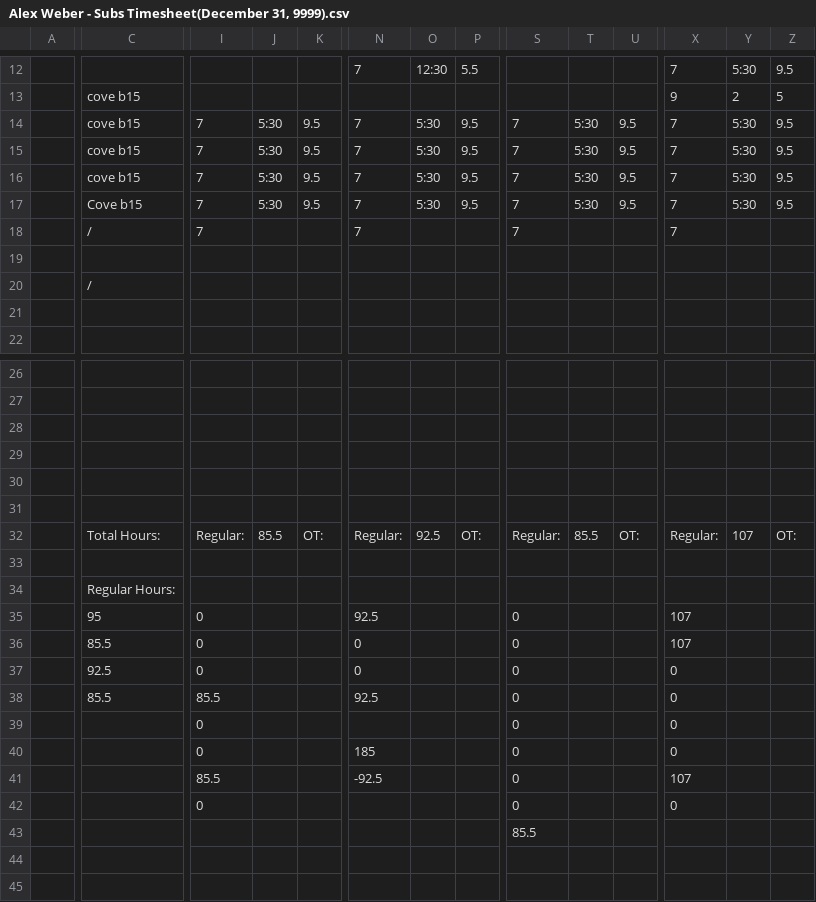
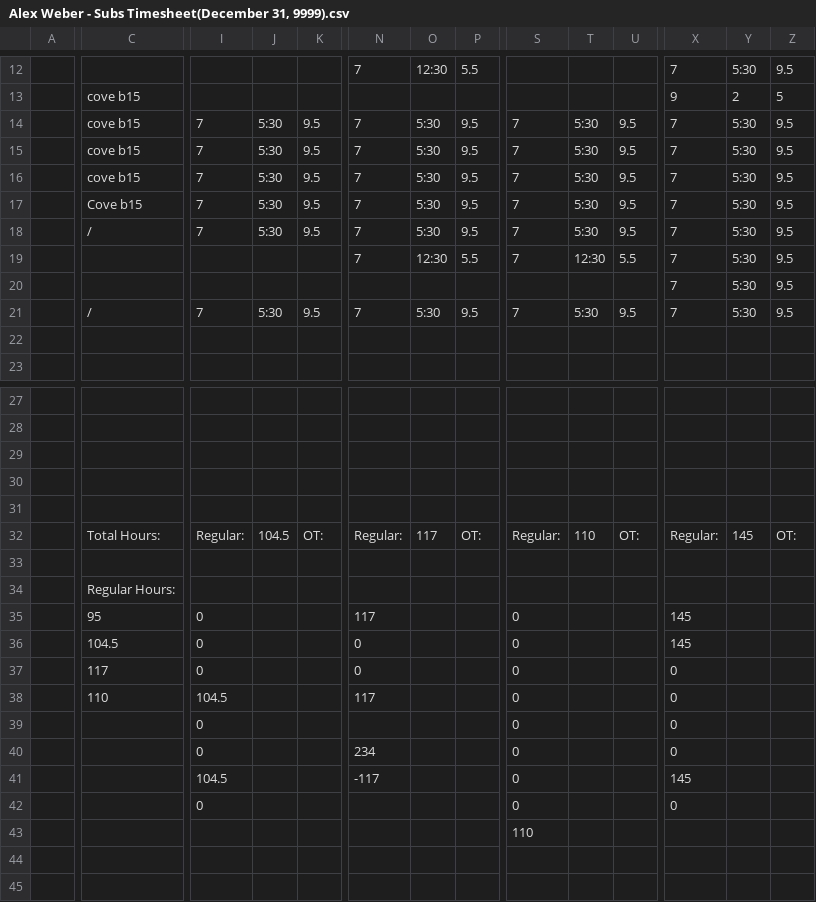
Before and after one commit to lyndon-weber-LLC/headcount-dashboard, a CSV file: data/live/Alex Weber - Subs Timesheet(December 31, 9999).csv, drawn as a sheet; only a part is shown, gaps mark what is left out; removed rows and columns are numbered as before the commit, all else as after; rows hold the shown columns only; the diff names each change by its address in the sheet, - before the commit and + after, or states it on an @@ line.

```diff
--- a/data/live/Alex Weber - Subs Timesheet(December 31, 9999).csv
+++ b/data/live/Alex Weber - Subs Timesheet(December 31, 9999).csv
-J18: (empty)
+J18: 5:30
-K18: (empty)
+K18: 9.5
-O18: (empty)
+O18: 5:30
-P18: (empty)
+P18: 9.5
-T18: (empty)
+T18: 5:30
-U18: (empty)
+U18: 9.5
-Y18: (empty)
+Y18: 5:30
-Z18: (empty)
+Z18: 9.5
-row 19: (empty)
-row 20:  | /
+row 19:  |  |  |  |  | 7 | 12:30 | 5.5 | 7 | 12:30 | 5.5 | 7 | 5:30 | 9.5
+row 20:  |  |  |  |  |  |  |  |  |  |  | 7 | 5:30 | 9.5
+row 21:  | / | 7 | 5:30 | 9.5 | 7 | 5:30 | 9.5 | 7 | 5:30 | 9.5 | 7 | 5:30 | 9.5
-row 31: (empty)
-J32: 85.5
+J32: 104.5
-O32: 92.5
+O32: 117
-T32: 85.5
+T32: 110
-Y32: 107
+Y32: 145
-N35: 92.5
+N35: 117
-X35:X36: 107
+X35:X36: 145
-C36: 85.5
+C36: 104.5
-C37: 92.5
+C37: 117
-C38: 85.5
+C38: 110
-I38: 85.5
+I38: 104.5
-N38: 92.5
+N38: 117
-N40: 185
+N40: 234
-I41: 85.5
+I41: 104.5
-N41: -92.5
+N41: -117
-X41: 107
+X41: 145
-S43: 85.5
+S43: 110
```
Also changed, not shown: data/live/Alex Timesheet(December 31, 9999).csv, data/live/Alex Weber - Subs Timesheet(April 30, 2026).csv, 5 other files.
